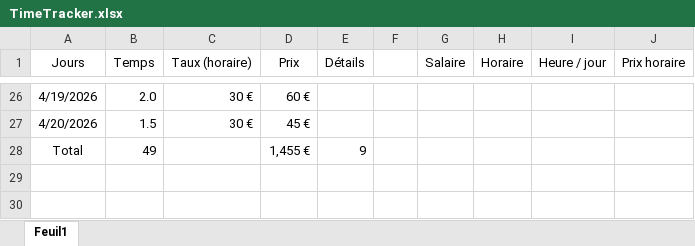
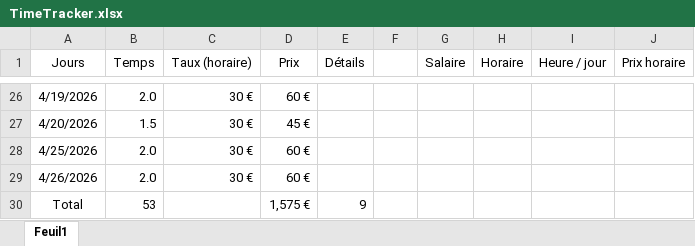
Before and after one commit to houseofarbitration69-jpg/houseofarbitration, an Excel workbook: TimeTracker.xlsx, sheet Feuil1, drawn as a sheet; only a part is shown, gaps mark what is left out; values as stored, in another font and other column widths than the file's, no borders; table styles not drawn; addresses are those after the commit; the diff names each change by its address in the sheet, - before the commit and + after, or states it on an @@ line.

```diff
--- a/TimeTracker.xlsx (sheet Feuil1)
+++ b/TimeTracker.xlsx (sheet Feuil1)
+row 28: 4/25/2026 | 2.0 | 30 € | 60 €
+row 29: 4/26/2026 | 2.0 | 30 € | 60 €
-B30 (Temps): 49
+B30 (Temps): 53
-D30 (Prix): 1,455 €
+D30 (Prix): 1,575 €
```
Also changed, not shown: 43 other files.
